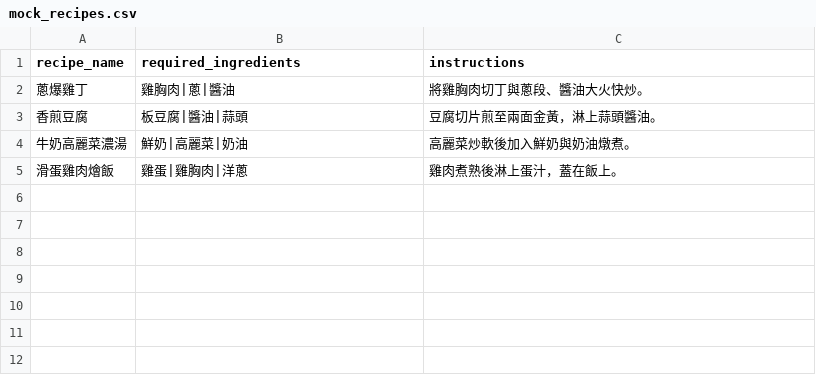
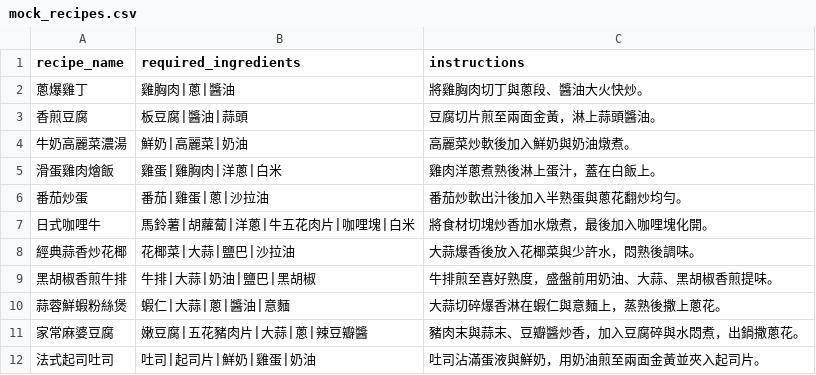
Before and after one commit to jason092634/PBC_Final, a CSV file: data/mock_recipes.csv, drawn as a sheet.

```diff
--- a/data/mock_recipes.csv
+++ b/data/mock_recipes.csv
@@ -4,2 +4,9 @@ recipe_name,required_ingredients,instructions
 牛奶高麗菜濃湯,鮮奶|高麗菜|奶油,高麗菜炒軟後加入鮮奶與奶油燉煮。
-滑蛋雞肉燴飯,雞蛋|雞胸肉|洋蔥,雞肉煮熟後淋上蛋汁，蓋在飯上。
+滑蛋雞肉燴飯,雞蛋|雞胸肉|洋蔥|白米,雞肉洋蔥煮熟後淋上蛋汁，蓋在白飯上。
+番茄炒蛋,番茄|雞蛋|蔥|沙拉油,番茄炒軟出汁後加入半熟蛋與蔥花翻炒均勻。
+日式咖哩牛,馬鈴薯|胡蘿蔔|洋蔥|牛五花肉片|咖哩塊|白米,將食材切塊炒香加水燉煮，最後加入咖哩塊化開。
+經典蒜香炒花椰,花椰菜|大蒜|鹽巴|沙拉油,大蒜爆香後放入花椰菜與少許水，悶熟後調味。
+黑胡椒香煎牛排,牛排|大蒜|奶油|鹽巴|黑胡椒,牛排煎至喜好熟度，盛盤前用奶油、大蒜、黑胡椒香煎提味。
+蒜蓉鮮蝦粉絲煲,蝦仁|大蒜|蔥|醬油|意麵,大蒜切碎爆香淋在蝦仁與意麵上，蒸熟後撒上蔥花。
+家常麻婆豆腐,嫩豆腐|五花豬肉片|大蒜|蔥|辣豆瓣醬,豬肉末與蒜末、豆瓣醬炒香，加入豆腐碎與水悶煮，出鍋撒蔥花。
+法式起司吐司,吐司|起司片|鮮奶|雞蛋|奶油,吐司沾滿蛋液與鮮奶，用奶油煎至兩面金黃並夾入起司片。
```
Also changed, not shown: data/mock_ingredients.csv, 1 other file.
